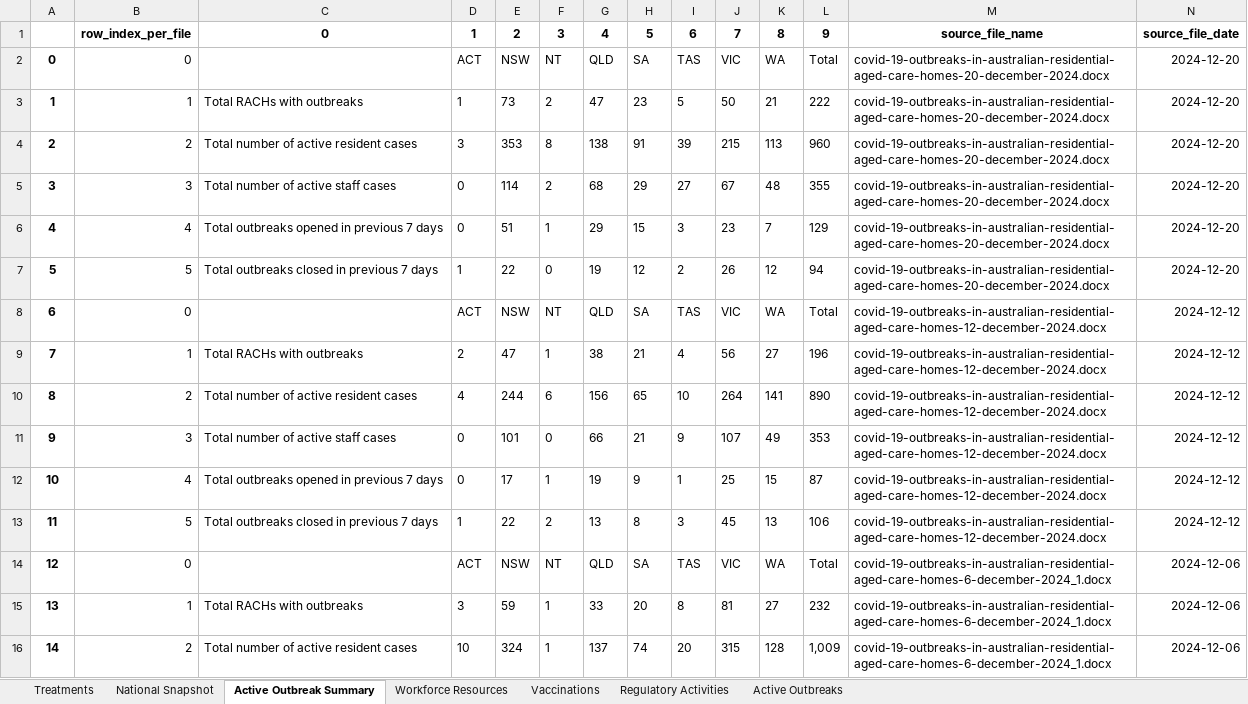
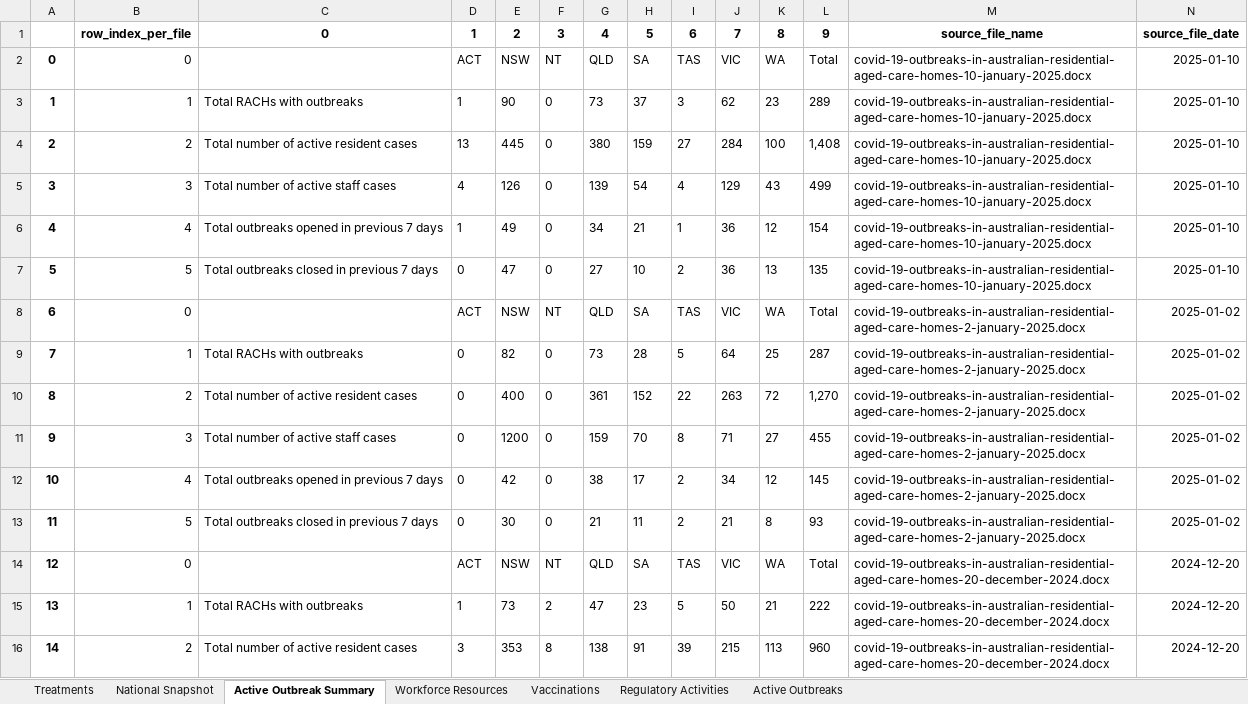
Before and after one commit to Mike-Honey/covid-19-au-vaccinations, an Excel workbook: health-aged-care/health-aged-care.xlsx, sheet Active Outbreak Summary, drawn as a sheet; only a part is shown; the shorter side is filled out with more unchanged rows; values as stored, in another font and other column widths than the file's, no borders; addresses are those after the commit; the diff names each change by its address in the sheet, - before the commit and + after, or states it on an @@ line.

```diff
--- a/health-aged-care/health-aged-care.xlsx (sheet Active Outbreak Summary)
+++ b/health-aged-care/health-aged-care.xlsx (sheet Active Outbreak Summary)
+row 2: 0 | 0 |  | ACT | NSW | NT | QLD | SA | TAS | VIC | WA | Total | covid-19-outbreaks-in-australian-residential-aged-care-homes-10-january-2025.docx | 2025-01-10
+row 3: 1 | 1 | Total RACHs with outbreaks | 1 | 90 | 0 | 73 | 37 | 3 | 62 | 23 | 289 | covid-19-outbreaks-in-australian-residential-aged-care-homes-10-january-2025.docx | 2025-01-10
+row 4: 2 | 2 | Total number of active resident cases | 13 | 445 | 0 | 380 | 159 | 27 | 284 | 100 | 1,408 | covid-19-outbreaks-in-australian-residential-aged-care-homes-10-january-2025.docx | 2025-01-10
+row 5: 3 | 3 | Total number of active staff cases | 4 | 126 | 0 | 139 | 54 | 4 | 129 | 43 | 499 | covid-19-outbreaks-in-australian-residential-aged-care-homes-10-january-2025.docx | 2025-01-10
+row 6: 4 | 4 | Total outbreaks opened in previous 7 days | 1 | 49 | 0 | 34 | 21 | 1 | 36 | 12 | 154 | covid-19-outbreaks-in-australian-residential-aged-care-homes-10-january-2025.docx | 2025-01-10
+row 7: 5 | 5 | Total outbreaks closed in previous 7 days | 0 | 47 | 0 | 27 | 10 | 2 | 36 | 13 | 135 | covid-19-outbreaks-in-australian-residential-aged-care-homes-10-january-2025.docx | 2025-01-10
+row 8: 6 | 0 |  | ACT | NSW | NT | QLD | SA | TAS | VIC | WA | Total | covid-19-outbreaks-in-australian-residential-aged-care-homes-2-january-2025.docx | 2025-01-02
+row 9: 7 | 1 | Total RACHs with outbreaks | 0 | 82 | 0 | 73 | 28 | 5 | 64 | 25 | 287 | covid-19-outbreaks-in-australian-residential-aged-care-homes-2-january-2025.docx | 2025-01-02
+row 10: 8 | 2 | Total number of active resident cases | 0 | 400 | 0 | 361 | 152 | 22 | 263 | 72 | 1,270 | covid-19-outbreaks-in-australian-residential-aged-care-homes-2-january-2025.docx | 2025-01-02
+row 11: 9 | 3 | Total number of active staff cases | 0 | 1200 | 0 | 159 | 70 | 8 | 71 | 27 | 455 | covid-19-outbreaks-in-australian-residential-aged-care-homes-2-january-2025.docx | 2025-01-02
+row 12: 10 | 4 | Total outbreaks opened in previous 7 days | 0 | 42 | 0 | 38 | 17 | 2 | 34 | 12 | 145 | covid-19-outbreaks-in-australian-residential-aged-care-homes-2-january-2025.docx | 2025-01-02
+row 13: 11 | 5 | Total outbreaks closed in previous 7 days | 0 | 30 | 0 | 21 | 11 | 2 | 21 | 8 | 93 | covid-19-outbreaks-in-australian-residential-aged-care-homes-2-january-2025.docx | 2025-01-02
@@ column A renumbered from row 14 down @@
```
Also changed, not shown: sheet Active Outbreaks, sheet Vaccinations, sheet National Snapshot, sheet Regulatory Activities, sheet Workforce Resources, sheet Treatments, 4 other files.
